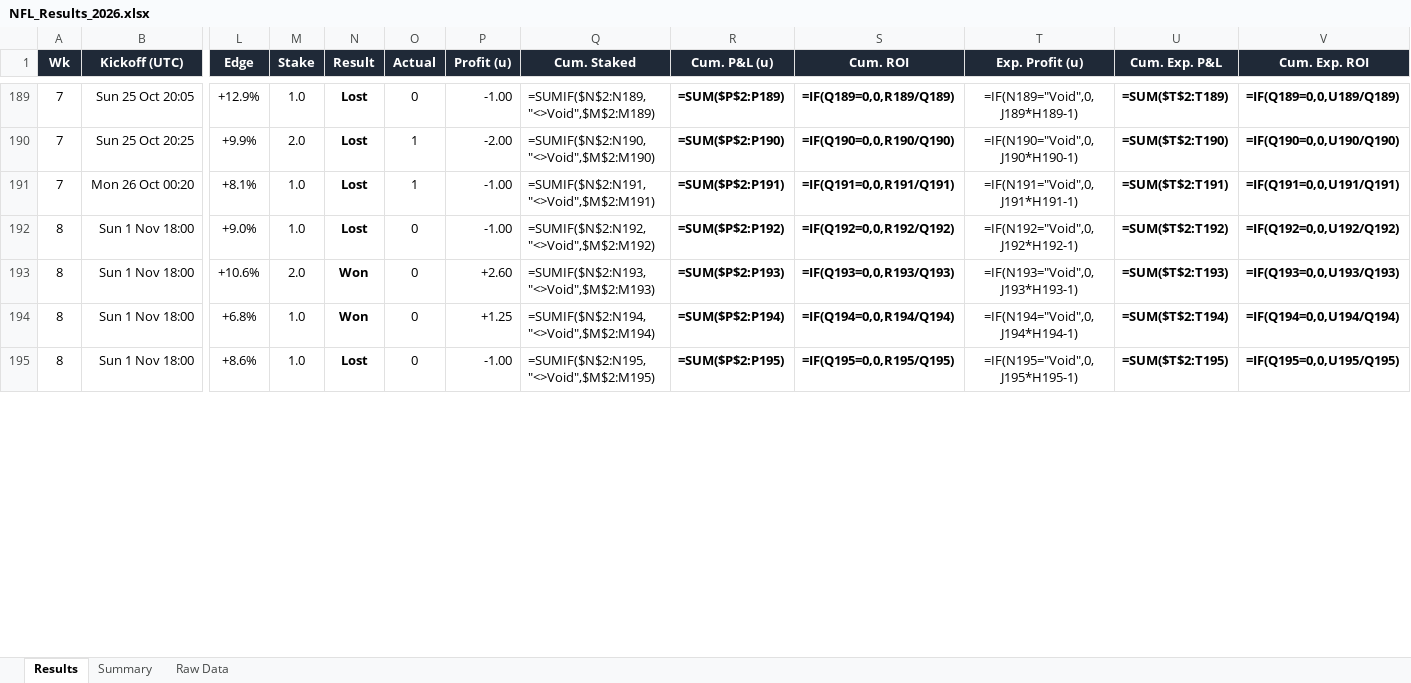
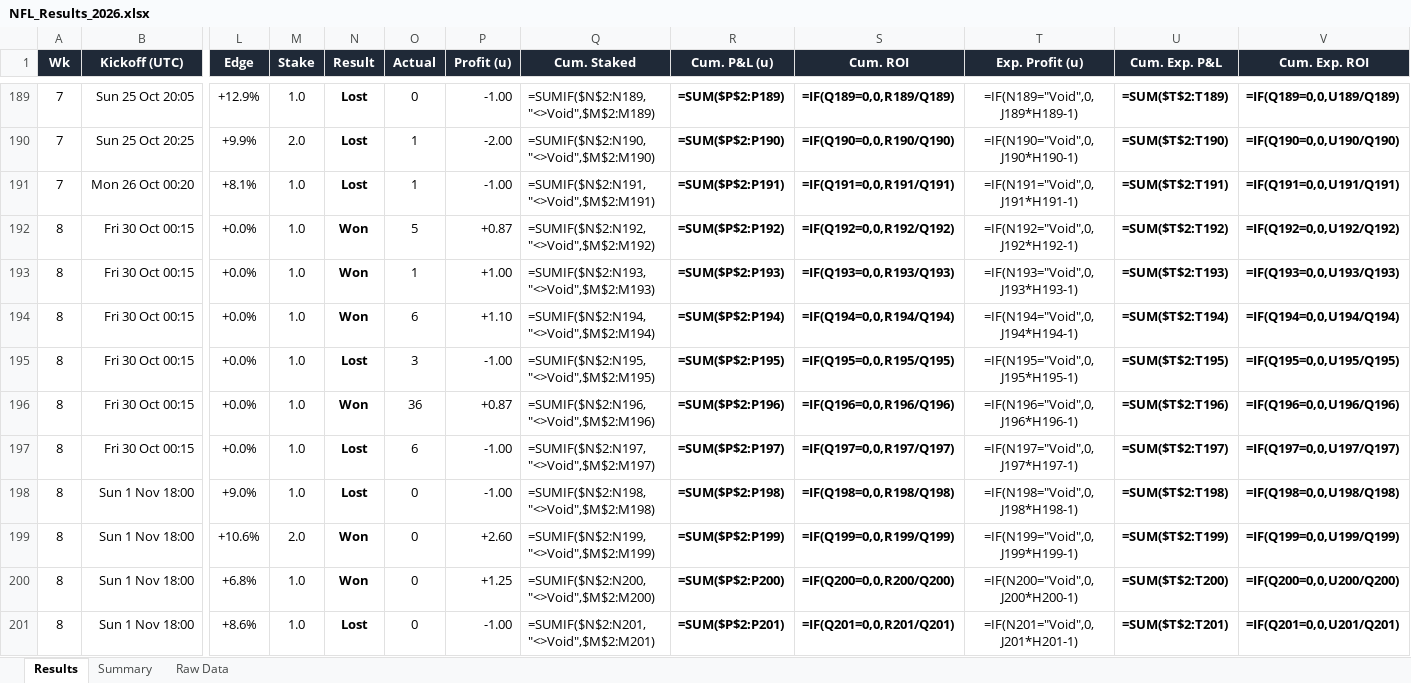
Before and after one commit to CallumHamilton/edgescoutnfl, an Excel workbook: NFL_Results_2026.xlsx, sheet Results, drawn as a sheet; only a part is shown, gaps mark what is left out; values as stored, in another font and other column widths than the file's, no borders; formulas without a stored value are shown as written; conditional formats not drawn; addresses are those after the commit; rows hold the shown columns only; the diff covers the shown part only; the diff names each change by its address in the sheet, - before the commit and + after, or states it on an @@ line.

Commit message:
Add Week 8 Thursday results and slim the public results table.

```diff
--- a/NFL_Results_2026.xlsx (sheet Results)
+++ b/NFL_Results_2026.xlsx (sheet Results)
+row 192: 8 | Fri 30 Oct 00:15 | +0.0% | 1.0 | Won | 5 | +0.87 | =SUMIF($N$2:N192,"<>Void",$M$2:M192) | =SUM($P$2:P192) | =IF(Q192=0,0,R192/Q192) | =IF(N192="Void",0,J192*H192-1) | =SUM($T$2:T192) | =IF(Q192=0,0,U192/Q192)
+row 193: 8 | Fri 30 Oct 00:15 | +0.0% | 1.0 | Won | 1 | +1.00 | =SUMIF($N$2:N193,"<>Void",$M$2:M193) | =SUM($P$2:P193) | =IF(Q193=0,0,R193/Q193) | =IF(N193="Void",0,J193*H193-1) | =SUM($T$2:T193) | =IF(Q193=0,0,U193/Q193)
+row 194: 8 | Fri 30 Oct 00:15 | +0.0% | 1.0 | Won | 6 | +1.10 | =SUMIF($N$2:N194,"<>Void",$M$2:M194) | =SUM($P$2:P194) | =IF(Q194=0,0,R194/Q194) | =IF(N194="Void",0,J194*H194-1) | =SUM($T$2:T194) | =IF(Q194=0,0,U194/Q194)
+row 195: 8 | Fri 30 Oct 00:15 | +0.0% | 1.0 | Lost | 3 | -1.00 | =SUMIF($N$2:N195,"<>Void",$M$2:M195) | =SUM($P$2:P195) | =IF(Q195=0,0,R195/Q195) | =IF(N195="Void",0,J195*H195-1) | =SUM($T$2:T195) | =IF(Q195=0,0,U195/Q195)
+row 196: 8 | Fri 30 Oct 00:15 | +0.0% | 1.0 | Won | 36 | +0.87 | =SUMIF($N$2:N196,"<>Void",$M$2:M196) | =SUM($P$2:P196) | =IF(Q196=0,0,R196/Q196) | =IF(N196="Void",0,J196*H196-1) | =SUM($T$2:T196) | =IF(Q196=0,0,U196/Q196)
+row 197: 8 | Fri 30 Oct 00:15 | +0.0% | 1.0 | Lost | 6 | -1.00 | =SUMIF($N$2:N197,"<>Void",$M$2:M197) | =SUM($P$2:P197) | =IF(Q197=0,0,R197/Q197) | =IF(N197="Void",0,J197*H197-1) | =SUM($T$2:T197) | =IF(Q197=0,0,U197/Q197)
-Q198 (Cum. Staked): =SUMIF($N$2:N192,"<>Void",$M$2:M192)
+Q198 (Cum. Staked): =SUMIF($N$2:N198,"<>Void",$M$2:M198)
-R198 (Cum. P&L (u)): =SUM($P$2:P192)
+R198 (Cum. P&L (u)): =SUM($P$2:P198)
-S198 (Cum. ROI): =IF(Q192=0,0,R192/Q192)
+S198 (Cum. ROI): =IF(Q198=0,0,R198/Q198)
-T198 (Exp. Profit (u)): =IF(N192="Void",0,J192*H192-1)
+T198 (Exp. Profit (u)): =IF(N198="Void",0,J198*H198-1)
-U198 (Cum. Exp. P&L): =SUM($T$2:T192)
+U198 (Cum. Exp. P&L): =SUM($T$2:T198)
-V198 (Cum. Exp. ROI): =IF(Q192=0,0,U192/Q192)
+V198 (Cum. Exp. ROI): =IF(Q198=0,0,U198/Q198)
-Q199 (Cum. Staked): =SUMIF($N$2:N193,"<>Void",$M$2:M193)
+Q199 (Cum. Staked): =SUMIF($N$2:N199,"<>Void",$M$2:M199)
-R199 (Cum. P&L (u)): =SUM($P$2:P193)
+R199 (Cum. P&L (u)): =SUM($P$2:P199)
-S199 (Cum. ROI): =IF(Q193=0,0,R193/Q193)
+S199 (Cum. ROI): =IF(Q199=0,0,R199/Q199)
-T199 (Exp. Profit (u)): =IF(N193="Void",0,J193*H193-1)
+T199 (Exp. Profit (u)): =IF(N199="Void",0,J199*H199-1)
-U199 (Cum. Exp. P&L): =SUM($T$2:T193)
+U199 (Cum. Exp. P&L): =SUM($T$2:T199)
-V199 (Cum. Exp. ROI): =IF(Q193=0,0,U193/Q193)
+V199 (Cum. Exp. ROI): =IF(Q199=0,0,U199/Q199)
-Q200 (Cum. Staked): =SUMIF($N$2:N194,"<>Void",$M$2:M194)
+Q200 (Cum. Staked): =SUMIF($N$2:N200,"<>Void",$M$2:M200)
-R200 (Cum. P&L (u)): =SUM($P$2:P194)
+R200 (Cum. P&L (u)): =SUM($P$2:P200)
-S200 (Cum. ROI): =IF(Q194=0,0,R194/Q194)
+S200 (Cum. ROI): =IF(Q200=0,0,R200/Q200)
-T200 (Exp. Profit (u)): =IF(N194="Void",0,J194*H194-1)
+T200 (Exp. Profit (u)): =IF(N200="Void",0,J200*H200-1)
-U200 (Cum. Exp. P&L): =SUM($T$2:T194)
+U200 (Cum. Exp. P&L): =SUM($T$2:T200)
-V200 (Cum. Exp. ROI): =IF(Q194=0,0,U194/Q194)
+V200 (Cum. Exp. ROI): =IF(Q200=0,0,U200/Q200)
-Q201 (Cum. Staked): =SUMIF($N$2:N195,"<>Void",$M$2:M195)
+Q201 (Cum. Staked): =SUMIF($N$2:N201,"<>Void",$M$2:M201)
-R201 (Cum. P&L (u)): =SUM($P$2:P195)
+R201 (Cum. P&L (u)): =SUM($P$2:P201)
-S201 (Cum. ROI): =IF(Q195=0,0,R195/Q195)
+S201 (Cum. ROI): =IF(Q201=0,0,R201/Q201)
-T201 (Exp. Profit (u)): =IF(N195="Void",0,J195*H195-1)
+T201 (Exp. Profit (u)): =IF(N201="Void",0,J201*H201-1)
-U201 (Cum. Exp. P&L): =SUM($T$2:T195)
+U201 (Cum. Exp. P&L): =SUM($T$2:T201)
-V201 (Cum. Exp. ROI): =IF(Q195=0,0,U195/Q195)
+V201 (Cum. Exp. ROI): =IF(Q201=0,0,U201/Q201)
```
Also changed, not shown: 210 edited cells elsewhere in this sheet, sheet Raw Data, sheet Summary, 2 other files.
